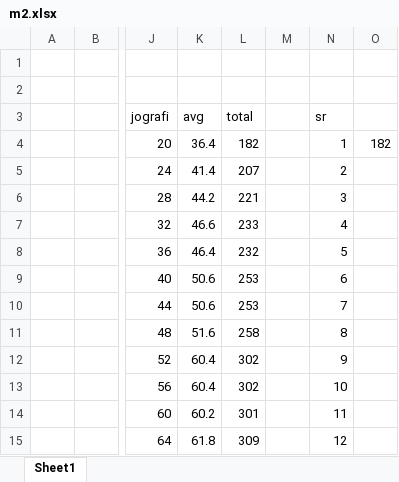
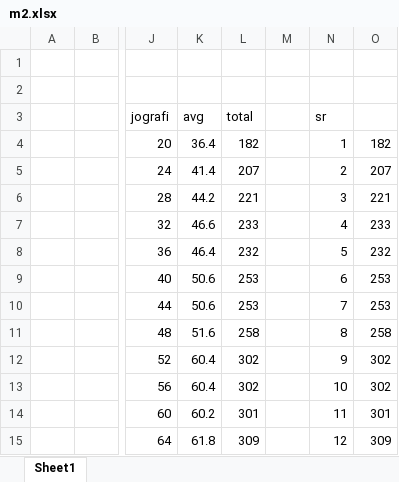
Before and after one commit to vaibhavraghuvanshi58/manivarsha, an Excel workbook: m2.xlsx, sheet Sheet1, drawn as a sheet; only a part is shown, gaps mark what is left out; values as stored, in another font and other column widths than the file's, no cell formats; the diff names each change by its address in the sheet, - before the commit and + after, or states it on an @@ line.

```diff
--- a/m2.xlsx (sheet Sheet1)
+++ b/m2.xlsx (sheet Sheet1)
-O5: (empty)
+O5: 207
-O6: (empty)
+O6: 221
-O7: (empty)
+O7: 233
-O8: (empty)
+O8: 232
-O9:O10: (empty)
+O9:O10: 253
-O11: (empty)
+O11: 258
-O12:O13: (empty)
+O12:O13: 302
-O14: (empty)
+O14: 301
-O15: (empty)
+O15: 309
```
Also changed, not shown: cell formats, 1 other file.
